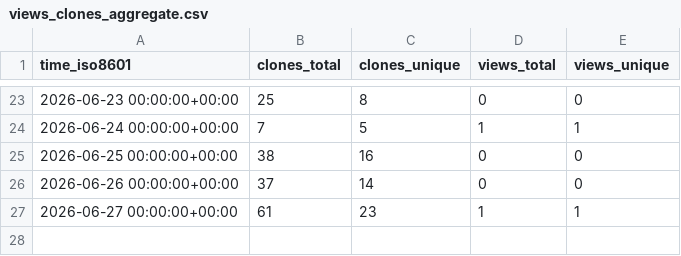
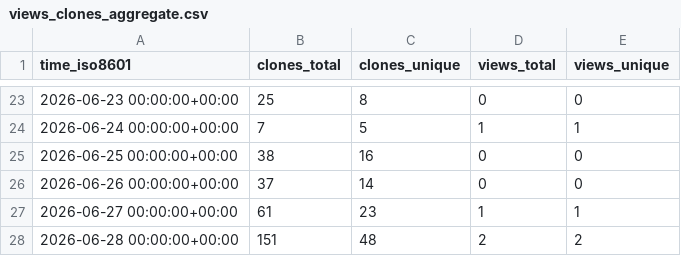
Before and after one commit to Ladbaby/Tresor, a CSV file: Ladbaby/Tresor/ghrs-data/views_clones_aggregate.csv, drawn as a sheet; only a part is shown, gaps mark what is left out; the diff names each change by its address in the sheet, - before the commit and + after, or states it on an @@ line.

```diff
--- a/Ladbaby/Tresor/ghrs-data/views_clones_aggregate.csv
+++ b/Ladbaby/Tresor/ghrs-data/views_clones_aggregate.csv
+row 28: 2026-06-28 00:00:00+00:00 | 151 | 48 | 2 | 2
```
Also changed, not shown: 1 other file.
